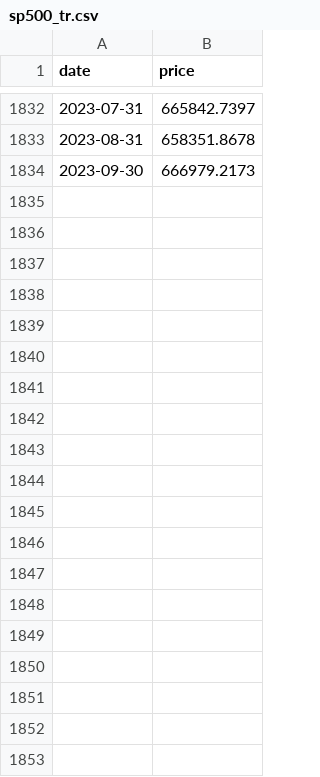
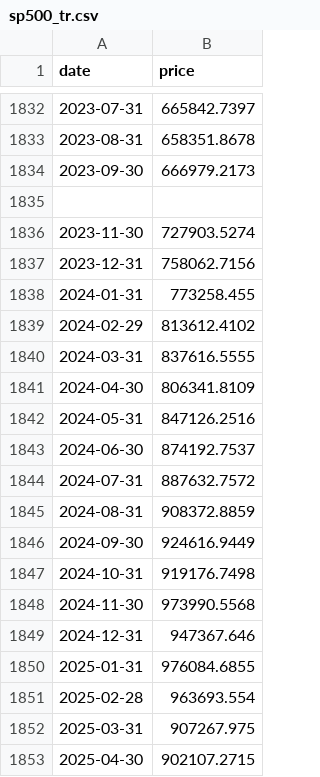
Before and after one commit to heliar-k/lazy-portfolio, a CSV file: public/data/proxies/equity/sp500_tr.csv, drawn as a sheet; only a part is shown, gaps mark what is left out; the diff covers the shown part only.

Commit message:
Fix data accuracy bugs: gold interpolation, stale CSVs, ETF blending
- Fix gold interpolation direction (year-end prices used as year-start)
- Extend all base proxy CSVs past 2023-09 via Yahoo Finance + FRED
- Expand ETF blending from 4 to 8 ETFs (add VTI, BIL, GLD, AGG)
- Fix duplicate last row in blended CSV output
- Remove blended ETFs from updateEtfMappings to prevent overwrite
- Add backup/restore rollback to data update pipeline
- Rewrite validate-backtest.ts with reference fixture comparisons
- Add reference fixtures for cross-validation

Permanent Portfolio CAGR (1996-2026): 3.27% → 8.02% (ref: 7.34%)
All 51 tests pass.

```diff
--- a/public/data/proxies/equity/sp500_tr.csv
+++ b/public/data/proxies/equity/sp500_tr.csv
@@ -1834 +1834,20 @@ date,price
 2023-09-30,666979.2173
+
+2023-11-30,727903.5274
+2023-12-31,758062.7156
+2024-01-31,773258.455
+2024-02-29,813612.4102
+2024-03-31,837616.5555
+2024-04-30,806341.8109
+2024-05-31,847126.2516
+2024-06-30,874192.7537
+2024-07-31,887632.7572
+2024-08-31,908372.8859
+2024-09-30,924616.9449
+2024-10-31,919176.7498
+2024-11-30,973990.5568
+2024-12-31,947367.646
+2025-01-31,976084.6855
+2025-02-28,963693.554
+2025-03-31,907267.975
+2025-04-30,902107.2715
```
Also changed, not shown: 14 added rows elsewhere in this file, public/data/proxies/bond/cash.csv, public/data/proxies/bond/us_10y_tr.csv, 18 other files.
